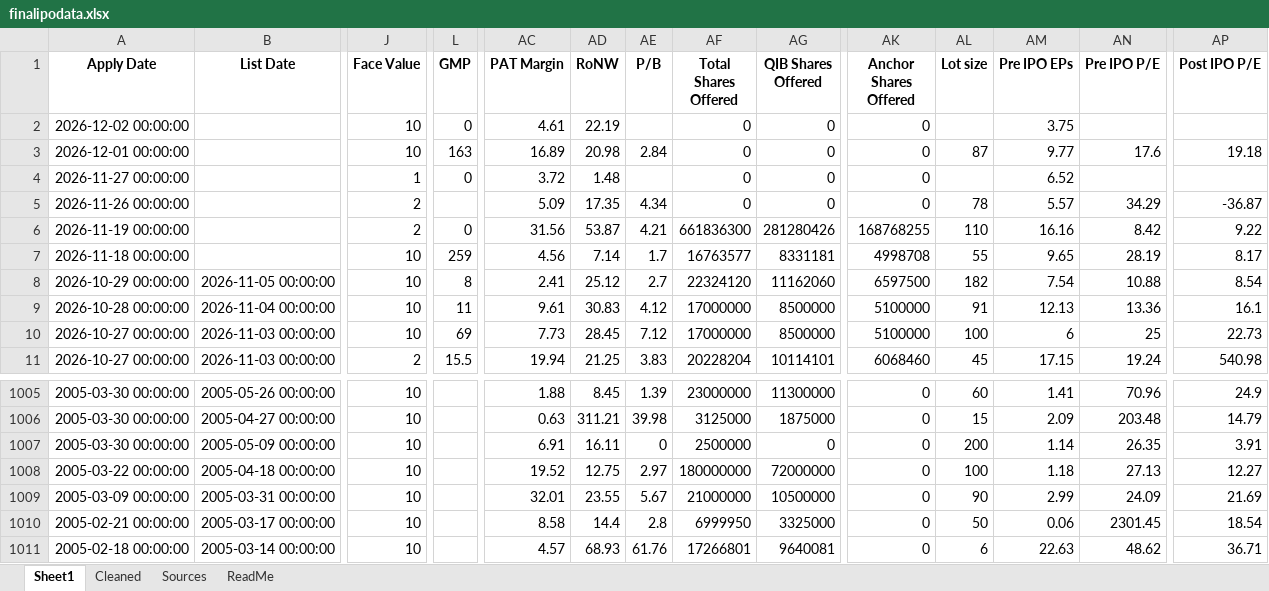
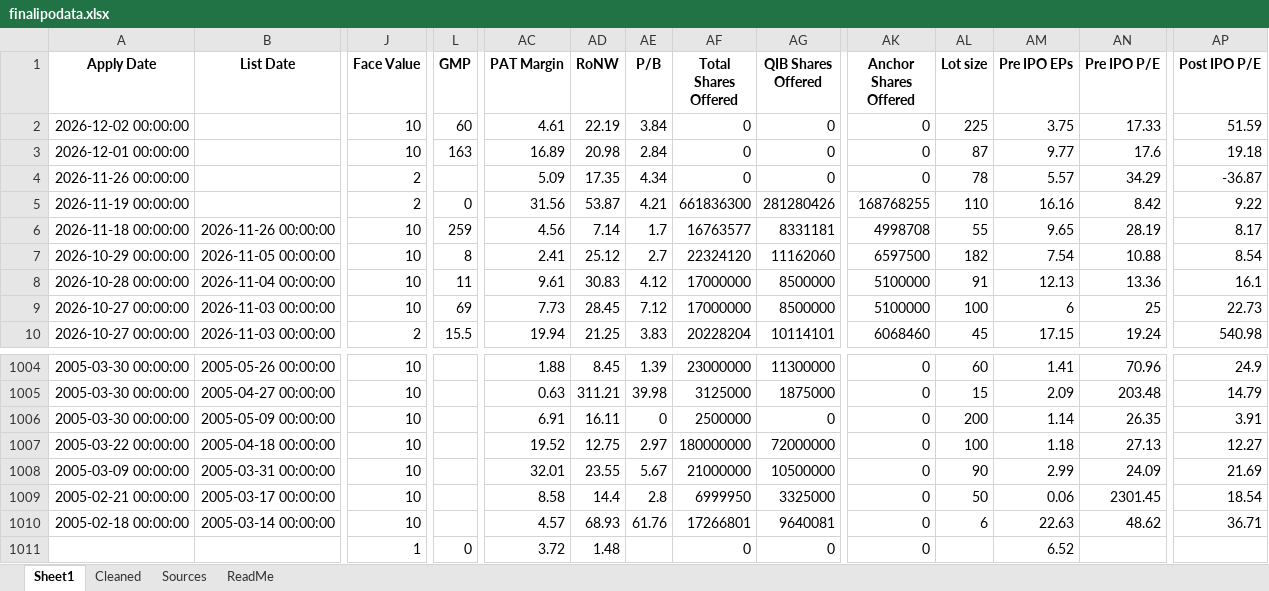
Before and after one commit to rohanbeingsocial/ipo-radar, an Excel workbook: ipodata/finalipodata.xlsx, sheet Sheet1, drawn as a sheet; only a part is shown, gaps mark what is left out; values as stored, in another font and other column widths than the file's, no borders; removed rows and columns are numbered as before the commit, all else as after; rows hold the shown columns only; the diff names each change by its address in the sheet, - before the commit and + after, or states it on an @@ line.

```diff
--- a/ipodata/finalipodata.xlsx (sheet Sheet1)
+++ b/ipodata/finalipodata.xlsx (sheet Sheet1)
-L2 (GMP): 0
+L2 (GMP): 60
-AE2 (P/B): (empty)
+AE2 (P/B): 3.84
-AL2 (Lot size): (empty)
+AL2 (Lot size): 225
-AN2 (Pre IPO P/E): (empty)
+AN2 (Pre IPO P/E): 17.33
-AP2 (Post IPO P/E): (empty)
+AP2 (Post IPO P/E): 51.59
-row 4: 2026-11-27 00:00:00 |  | 1 | 0 | 3.72 | 1.48 |  | 0 | 0 | 0 |  | 6.52
-B6 (List Date): (empty)
+B6 (List Date): 2026-11-26 00:00:00
+row 1011:  |  | 1 | 0 | 3.72 | 1.48 |  | 0 | 0 | 0 |  | 6.52
```
Also changed, not shown: sheet Sources, ipodata/finalipodata_expanded_20yr.xlsx, 11 other files.
